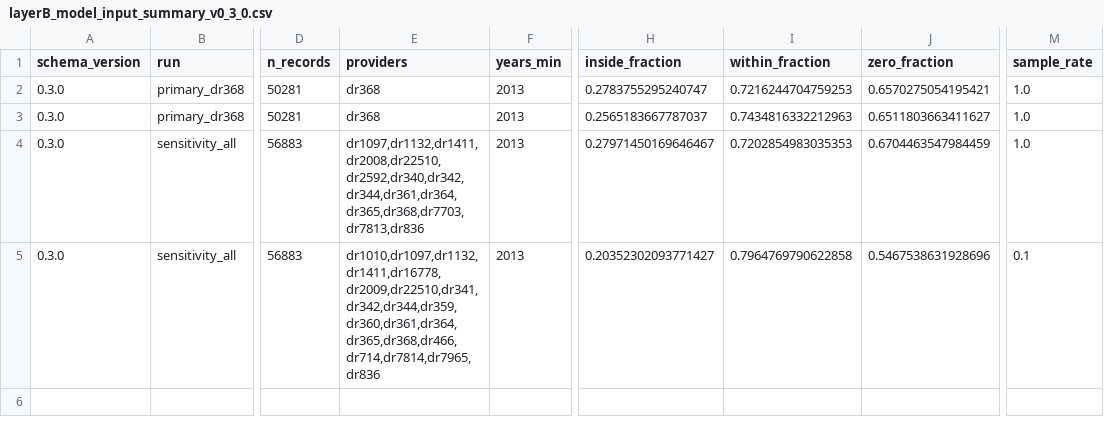
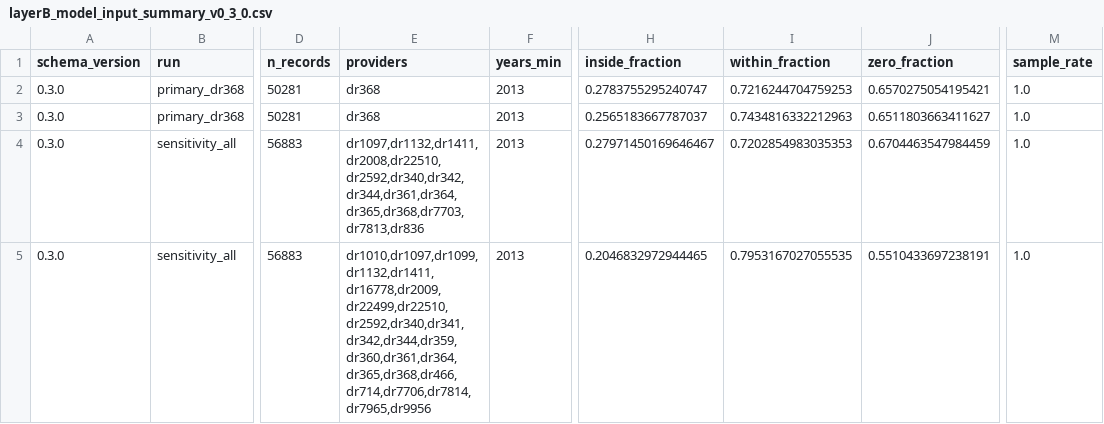
Before and after one commit to BWBrook/dsipa-dev, a CSV file: data/processed/layerB_model_input_summary_v0_3_0.csv, drawn as a sheet; only a part is shown, gaps mark what is left out; the diff names each change by its address in the sheet, - before the commit and + after, or states it on an @@ line.

Commit message:
Layer A figure polish and Layer B occurrence visuals

```diff
--- a/data/processed/layerB_model_input_summary_v0_3_0.csv
+++ b/data/processed/layerB_model_input_summary_v0_3_0.csv
-E5 (providers): dr1010,dr1097,dr1132,dr1411,dr16778,dr2009,dr22510,dr341,dr342,dr344,dr359,dr360,dr361,dr364,dr365,dr368,dr466,dr714,dr7814,dr7965,dr836
+E5 (providers): dr1010,dr1097,dr1099,dr1132,dr1411,dr16778,dr2009,dr22499,dr22510,dr2592,dr340,dr341,dr342,dr344,dr359,dr360,dr361,dr364,dr365,dr368,dr466,dr714,dr7706,dr7814,dr7965,dr9956
-H5 (inside_fraction): 0.20352302093771427
+H5 (inside_fraction): 0.2046832972944465
-I5 (within_fraction): 0.7964769790622858
+I5 (within_fraction): 0.7953167027055535
-J5 (zero_fraction): 0.5467538631928696
+J5 (zero_fraction): 0.5510433697238191
-M5 (sample_rate): 0.1
+M5 (sample_rate): 1.0
```
Also changed, not shown: 21 other files.
